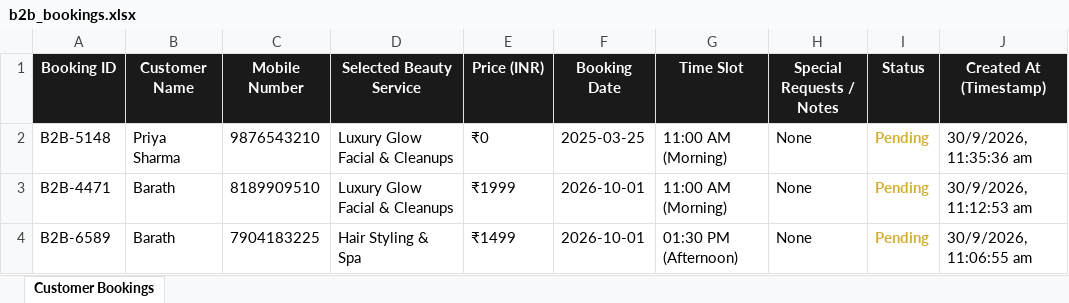
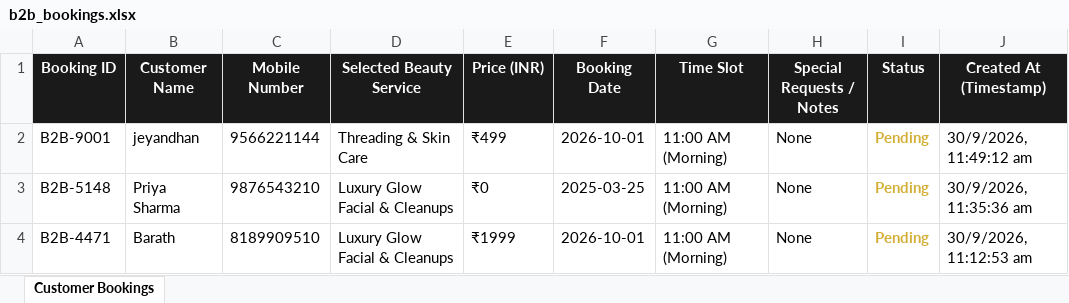
Before and after one commit to cecs2024/b2b-best-of-beauty, an Excel workbook: data/b2b_bookings.xlsx, sheet Customer Bookings, drawn as a sheet; only a part is shown; the shorter side is filled out with more unchanged rows; values as stored, in another font and other column widths than the file's, no borders; the diff names each change by its address in the sheet, - before the commit and + after, or states it on an @@ line.

```diff
--- a/data/b2b_bookings.xlsx (sheet Customer Bookings)
+++ b/data/b2b_bookings.xlsx (sheet Customer Bookings)
+row 2: B2B-9001 | jeyandhan | 9566221144 | Threading & Skin Care | ₹499 | 2026-10-01 | 11:00 AM (Morning) | None | Pending | 30/9/2026, 11:49:12 am
```
Also changed, not shown: 3 other files.
